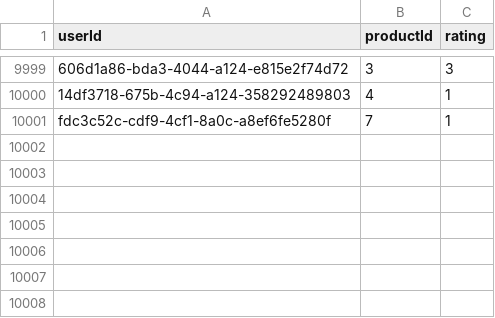
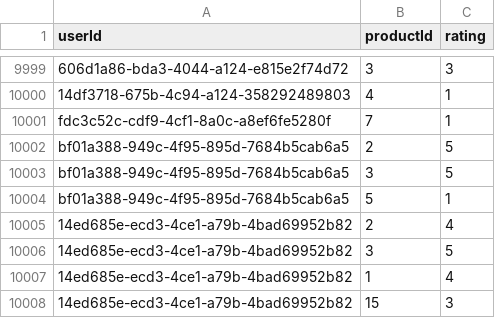
Before and after one commit to fduartej/tienda, a CSV file: ML/RecomendationMatrix/trainningdata/product_ratings_simple_10k.csv, drawn as a sheet; only a part is shown, gaps mark what is left out; the diff names each change by its address in the sheet, - before the commit and + after, or states it on an @@ line.

```diff
--- a/ML/RecomendationMatrix/trainningdata/product_ratings_simple_10k.csv
+++ b/ML/RecomendationMatrix/trainningdata/product_ratings_simple_10k.csv
+row 10002: bf01a388-949c-4f95-895d-7684b5cab6a5 | 2 | 5
+row 10003: bf01a388-949c-4f95-895d-7684b5cab6a5 | 3 | 5
+row 10004: bf01a388-949c-4f95-895d-7684b5cab6a5 | 5 | 1
+row 10005: 14ed685e-ecd3-4ce1-a79b-4bad69952b82 | 2 | 4
+row 10006: 14ed685e-ecd3-4ce1-a79b-4bad69952b82 | 3 | 5
+row 10007: 14ed685e-ecd3-4ce1-a79b-4bad69952b82 | 1 | 4
+row 10008: 14ed685e-ecd3-4ce1-a79b-4bad69952b82 | 15 | 3
```
Also changed, not shown: 9 other files.
